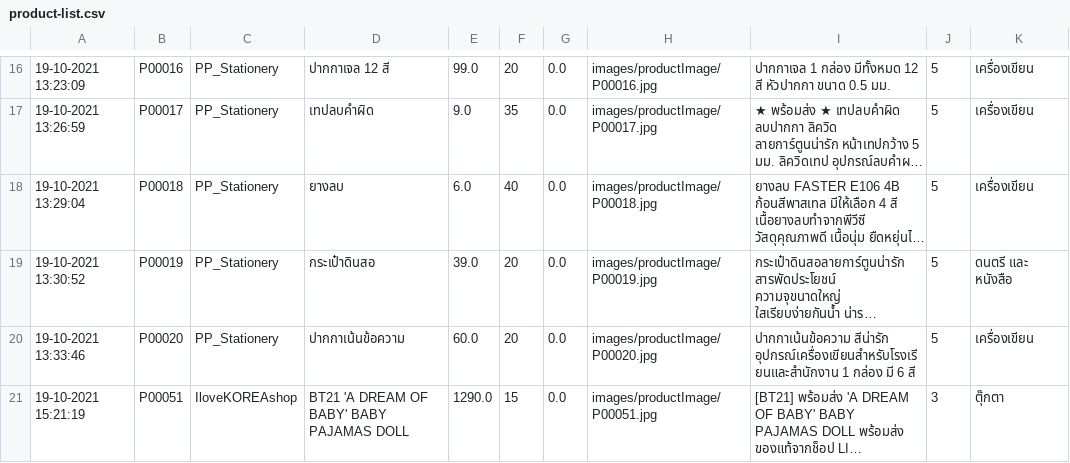
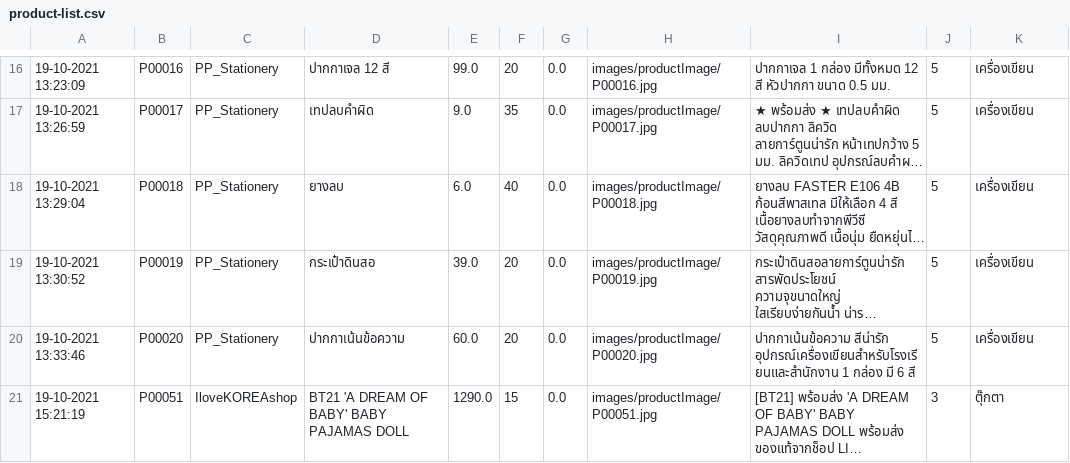
Before and after one commit to nax200/CandD-shopping-application, a CSV file: csv-data/product/product-list.csv, drawn as a sheet; only a part is shown, gaps mark what is left out; long unchanged cells end in …; the diff names each change by its address in the sheet, - before the commit and + after, or states it on an @@ line.

```diff
--- a/csv-data/product/product-list.csv
+++ b/csv-data/product/product-list.csv
-K19: ดนตรี และ หนังสือ
+K19: เครื่องเขียน
```
Also changed, not shown: 9 other files.
